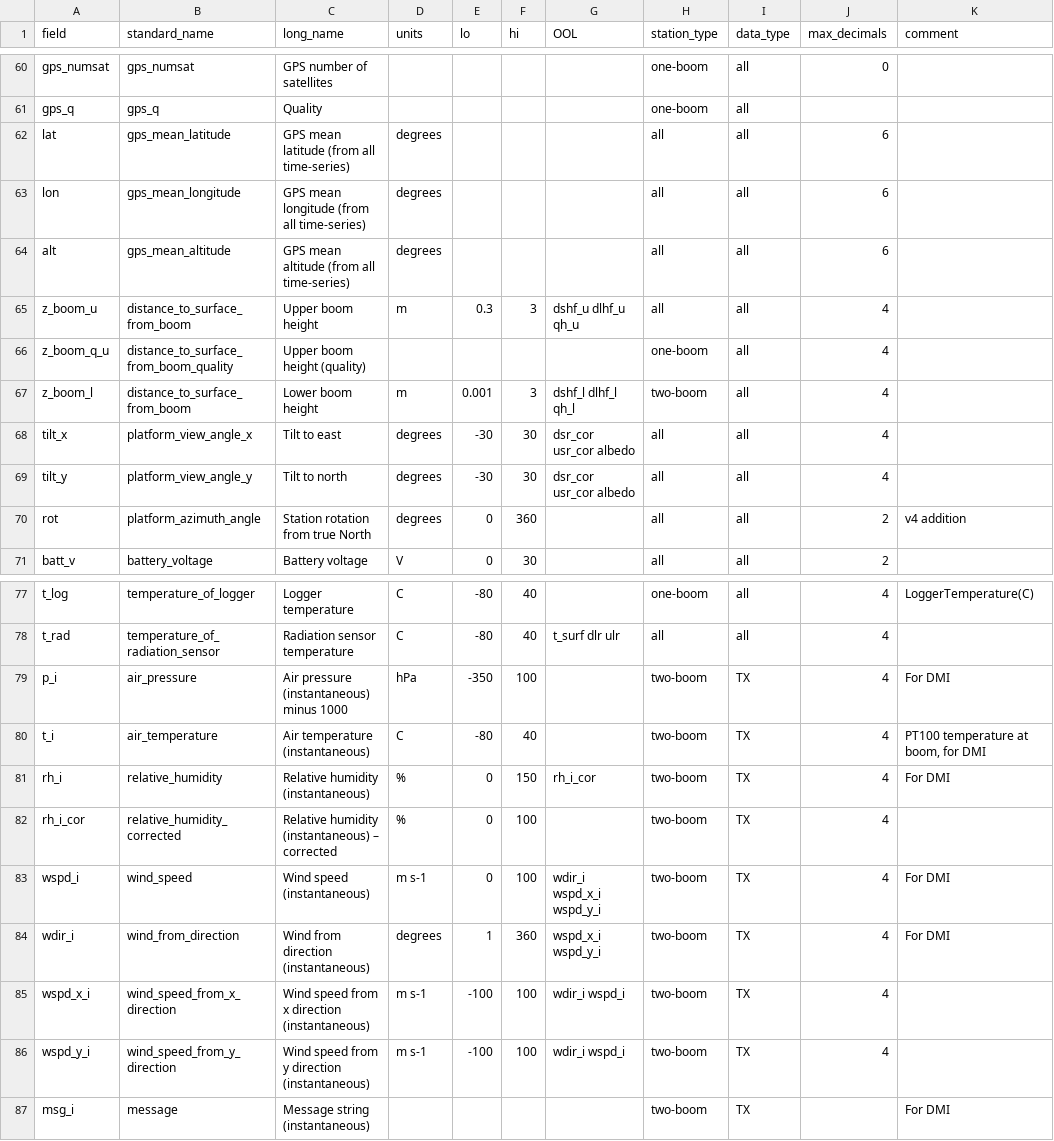
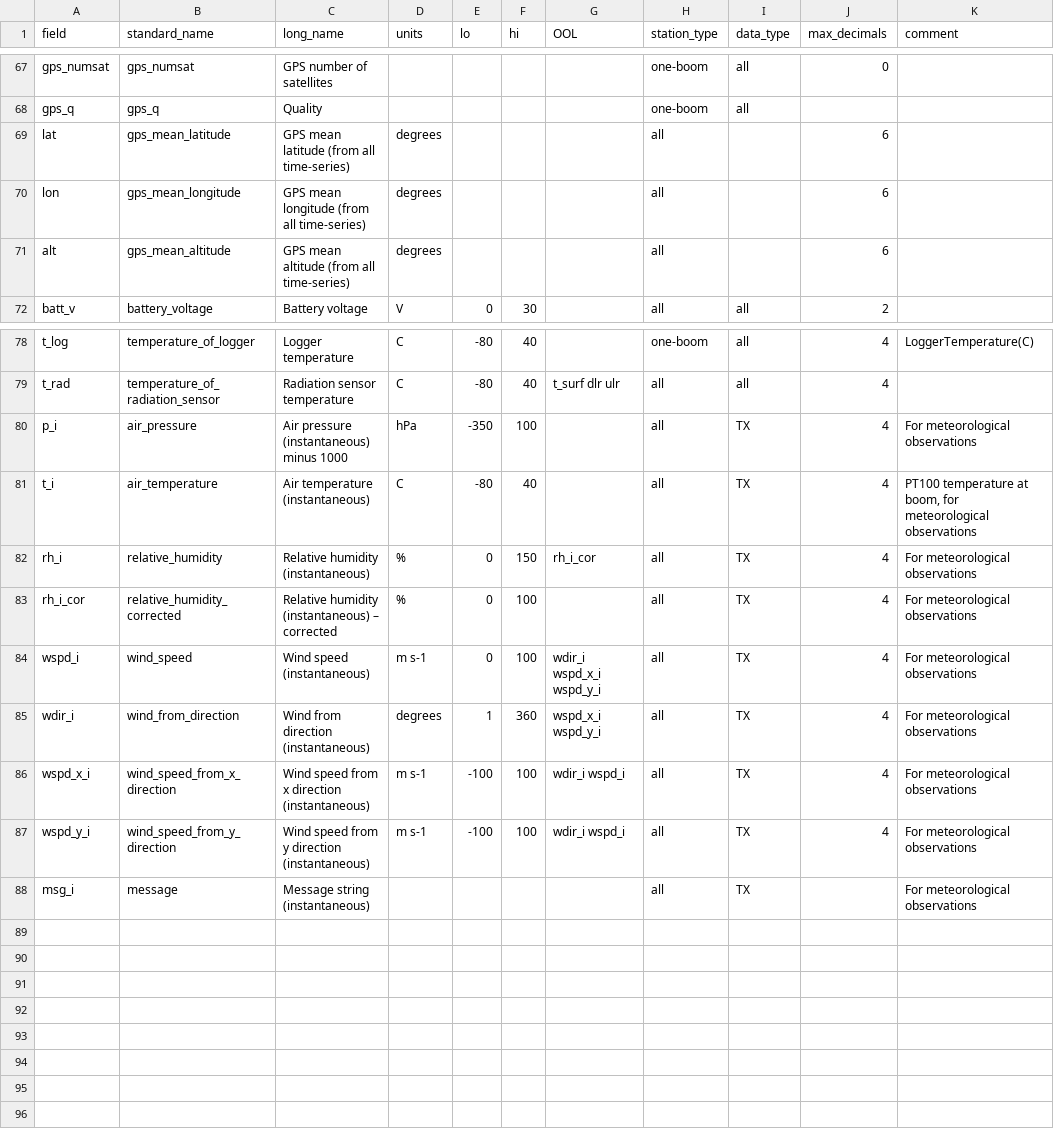
Before and after one commit to GEUS-Glaciology-and-Climate/pypromice, a CSV file: src/pypromice/variables.csv, drawn as a sheet; only a part is shown, gaps mark what is left out; the diff covers the shown part only.

Commit message:
Variables look-up table modified with RSF amendments

```diff
--- a/src/pypromice/variables.csv
+++ b/src/pypromice/variables.csv
@@ -61,11 +68,5 @@ gps_numsat,gps_numsat,GPS number of satellites,,,,,one-boom,all,0,
 gps_q,gps_q,Quality,,,,,one-boom,all,,
-lat,gps_mean_latitude,GPS mean latitude (from all time-series),degrees,,,,all,all,6,
-lon,gps_mean_longitude,GPS mean longitude (from all time-series),degrees,,,,all,all,6,
-alt,gps_mean_altitude,GPS mean altitude (from all time-series),degrees,,,,all,all,6,
-z_boom_u,distance_to_surface_from_boom,Upper boom height,m,0.3,3,dshf_u dlhf_u qh_u,all,all,4,
-z_boom_q_u,distance_to_surface_from_boom_quality,Upper boom height (quality),,,,,one-boom,all,4,
-z_boom_l,distance_to_surface_from_boom,Lower boom height,m,0.001,3,dshf_l dlhf_l qh_l,two-boom,all,4,
-tilt_x,platform_view_angle_x,Tilt to east,degrees,-30,30,dsr_cor usr_cor albedo,all,all,4,
-tilt_y,platform_view_angle_y,Tilt to north,degrees,-30,30,dsr_cor usr_cor albedo,all,all,4,
-rot,platform_azimuth_angle,Station rotation from true North,degrees,0,360,,all,all,2,v4 addition
+lat,gps_mean_latitude,GPS mean latitude (from all time-series),degrees,,,,all,,6,
+lon,gps_mean_longitude,GPS mean longitude (from all time-series),degrees,,,,all,,6,
+alt,gps_mean_altitude,GPS mean altitude (from all time-series),degrees,,,,all,,6,
 batt_v,battery_voltage,Battery voltage,V,0,30,,all,all,2,
@@ -78,10 +79,10 @@ t_log,temperature_of_logger,Logger temperature,C,-80,40,,one-boom,all,4,LoggerTe
 t_rad,temperature_of_radiation_sensor,Radiation sensor temperature,C,-80,40,t_surf dlr ulr,all,all,4,
-p_i,air_pressure,Air pressure (instantaneous) minus 1000,hPa,-350,100,,two-boom,TX,4,For DMI
-t_i,air_temperature,Air temperature (instantaneous),C,-80,40,,two-boom,TX,4,"PT100 temperature at boom, for DMI "
-rh_i,relative_humidity,Relative humidity (instantaneous),%,0,150,rh_i_cor,two-boom,TX,4,For DMI
-rh_i_cor,relative_humidity_corrected,Relative humidity (instantaneous) – corrected,%,0,100,,two-boom,TX,4,
-wspd_i,wind_speed,Wind speed (instantaneous),m s-1,0,100,wdir_i wspd_x_i wspd_y_i,two-boom,TX,4,For DMI
-wdir_i,wind_from_direction,Wind from direction (instantaneous),degrees,1,360,wspd_x_i wspd_y_i,two-boom,TX,4,For DMI
-wspd_x_i,wind_speed_from_x_direction,Wind speed from x direction (instantaneous),m s-1,-100,100,wdir_i wspd_i,two-boom,TX,4,
-wspd_y_i,wind_speed_from_y_direction,Wind speed from y direction (instantaneous),m s-1,-100,100,wdir_i wspd_i,two-boom,TX,4,
-msg_i,message,Message string (instantaneous),,,,,two-boom,TX,,For DMI
+p_i,air_pressure,Air pressure (instantaneous) minus 1000,hPa,-350,100,,all,TX,4,For meteorological observations
+t_i,air_temperature,Air temperature (instantaneous),C,-80,40,,all,TX,4,"PT100 temperature at boom, for meteorological observations"
+rh_i,relative_humidity,Relative humidity (instantaneous),%,0,150,rh_i_cor,all,TX,4,For meteorological observations
+rh_i_cor,relative_humidity_corrected,Relative humidity (instantaneous) – corrected,%,0,100,,all,TX,4,For meteorological observations
+wspd_i,wind_speed,Wind speed (instantaneous),m s-1,0,100,wdir_i wspd_x_i wspd_y_i,all,TX,4,For meteorological observations
+wdir_i,wind_from_direction,Wind from direction (instantaneous),degrees,1,360,wspd_x_i wspd_y_i,all,TX,4,For meteorological observations
+wspd_x_i,wind_speed_from_x_direction,Wind speed from x direction (instantaneous),m s-1,-100,100,wdir_i wspd_i,all,TX,4,For meteorological observations
+wspd_y_i,wind_speed_from_y_direction,Wind speed from y direction (instantaneous),m s-1,-100,100,wdir_i wspd_i,all,TX,4,For meteorological observations
+msg_i,message,Message string (instantaneous),,,,,all,TX,,For meteorological observations
```
Also changed, not shown: 7 added rows, 4 removed rows, 15 moved rows and 12 edited cells elsewhere in this file.
